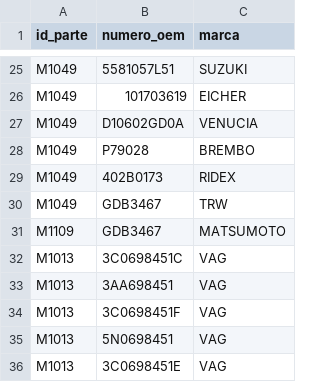
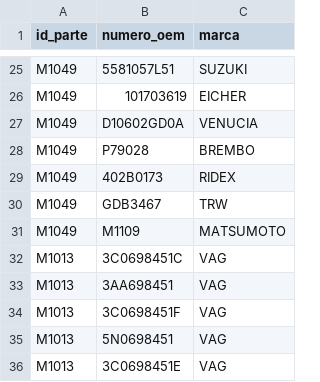
Before and after one commit to imroxas/autoparts, a CSV file: datos/oems.csv, drawn as a sheet; only a part is shown, gaps mark what is left out; removed rows and columns are numbered as before the commit, all else as after; the diff names each change by its address in the sheet, - before the commit and + after, or states it on an @@ line.

Commit message:
Update oems.csv

```diff
--- a/datos/oems.csv
+++ b/datos/oems.csv
-row 31: M1109 | GDB3467 | MATSUMOTO
+row 31: M1049 | M1109 | MATSUMOTO
```
